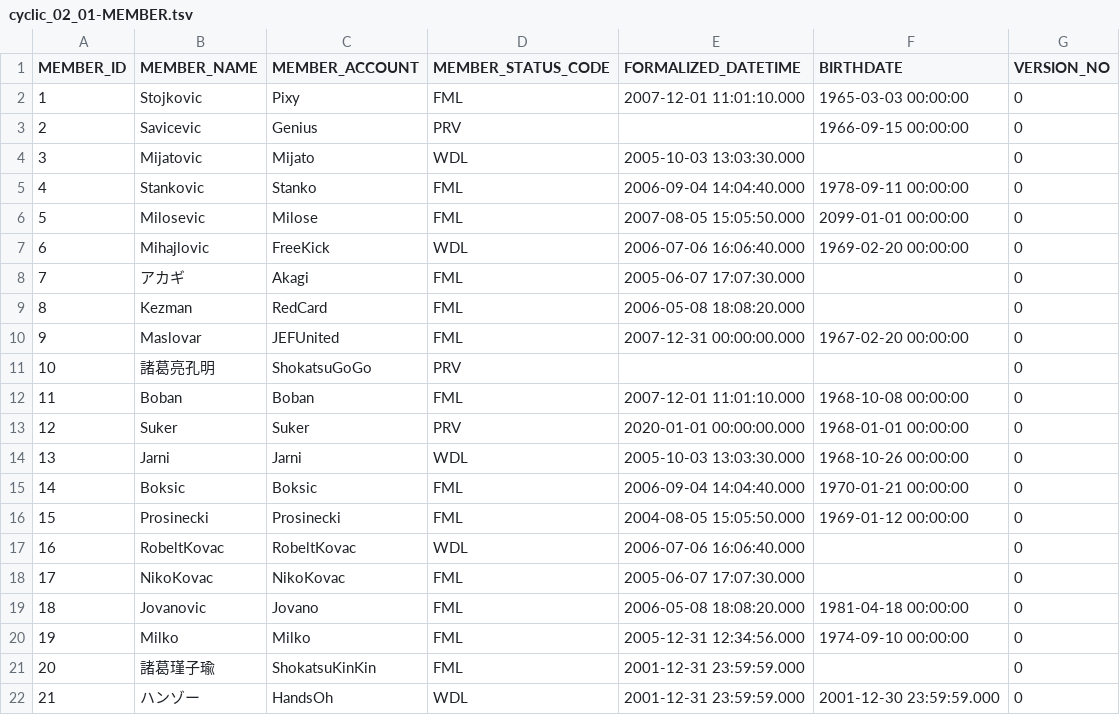
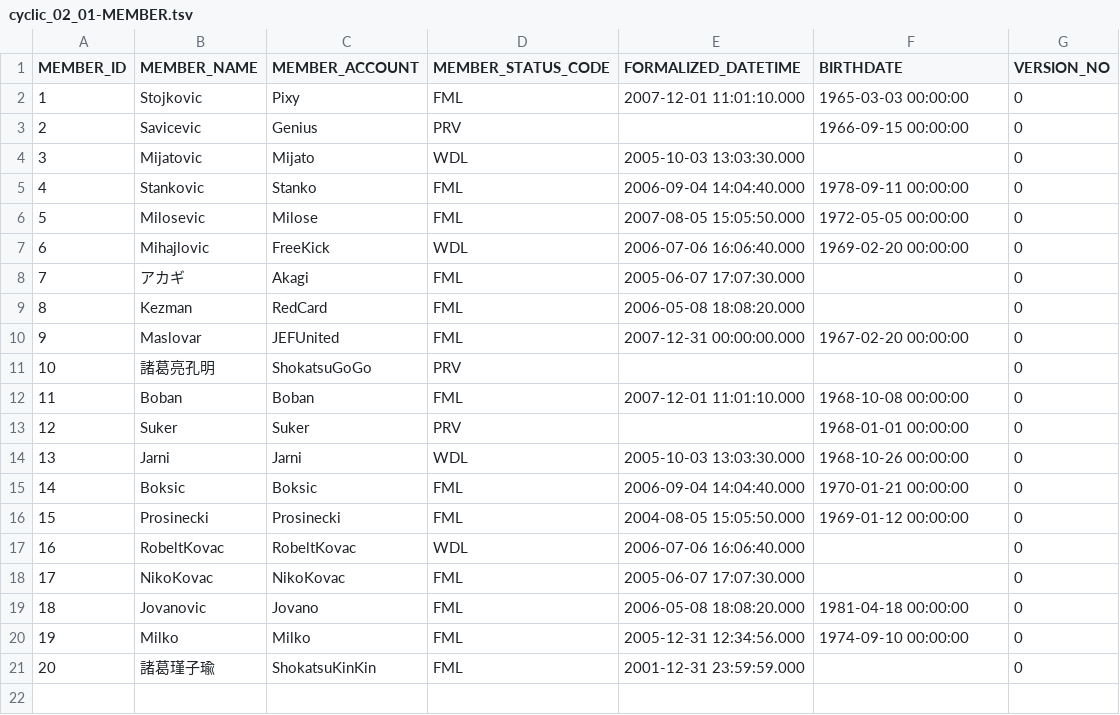
Before and after one commit to Taichi8888/dbflute-hands-on, a TSV file: dbflute_maihamadb/playsql/data/ut/reversetsv/UTF-8/cyclic_02_01-MEMBER.tsv, drawn as a sheet.

```diff
--- a/dbflute_maihamadb/playsql/data/ut/reversetsv/UTF-8/cyclic_02_01-MEMBER.tsv
+++ b/dbflute_maihamadb/playsql/data/ut/reversetsv/UTF-8/cyclic_02_01-MEMBER.tsv
@@ -5,3 +5,3 @@
 "4"	"Stankovic"	"Stanko"	"FML"	"2006-09-04 14:04:40.000"	"1978-09-11 00:00:00"	"0"
-"5"	"Milosevic"	"Milose"	"FML"	"2007-08-05 15:05:50.000"	"2099-01-01 00:00:00"	"0"
+"5"	"Milosevic"	"Milose"	"FML"	"2007-08-05 15:05:50.000"	"1972-05-05 00:00:00"	"0"
 "6"	"Mihajlovic"	"FreeKick"	"WDL"	"2006-07-06 16:06:40.000"	"1969-02-20 00:00:00"	"0"
@@ -12,3 +12,3 @@
 "11"	"Boban"	"Boban"	"FML"	"2007-12-01 11:01:10.000"	"1968-10-08 00:00:00"	"0"
-"12"	"Suker"	"Suker"	"PRV"	"2020-01-01 00:00:00.000"	"1968-01-01 00:00:00"	"0"
+"12"	"Suker"	"Suker"	"PRV"	""	"1968-01-01 00:00:00"	"0"
 "13"	"Jarni"	"Jarni"	"WDL"	"2005-10-03 13:03:30.000"	"1968-10-26 00:00:00"	"0"
@@ -21,2 +21 @@
 "20"	"諸葛瑾子瑜"	"ShokatsuKinKin"	"FML"	"2001-12-31 23:59:59.000"	""	"0"
-"21"	"ハンゾー"	"HandsOh"	"WDL"	"2001-12-31 23:59:59.000"	"2001-12-30 23:59:59.000"	"0"
```
Also changed, not shown: 22 other files.
